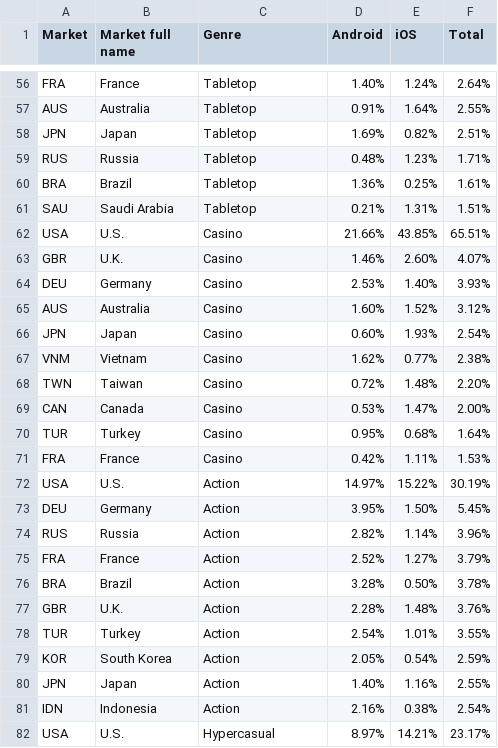
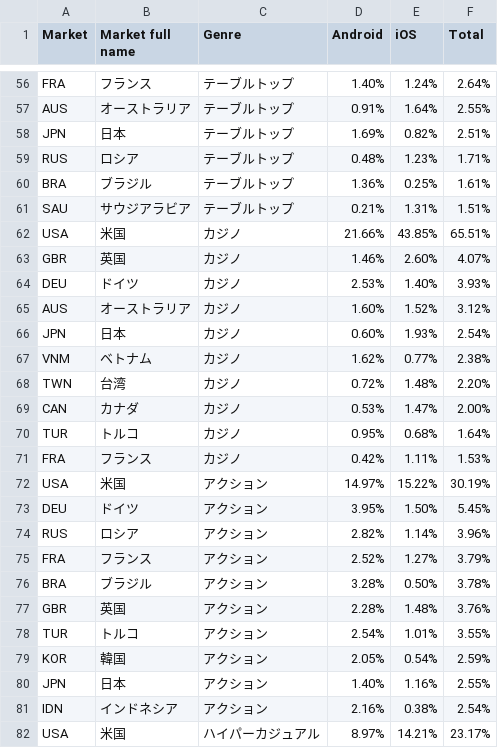
Before and after one commit to fbecerra/moloco-visualizations, a CSV file: data/data-viz2-ja.csv, drawn as a sheet; only a part is shown, gaps mark what is left out; the diff covers the shown part only; the diff names each change by its address in the sheet, - before the commit and + after, or states it on an @@ line.

```diff
--- a/data/data-viz2-ja.csv
+++ b/data/data-viz2-ja.csv
-B56 (Market full name): France
+B56 (Market full name): フランス
-C56:C61 (Genre): Tabletop
+C56:C61 (Genre): テーブルトップ
-B57 (Market full name): Australia
+B57 (Market full name): オーストラリア
-B58 (Market full name): Japan
+B58 (Market full name): 日本
-B59 (Market full name): Russia
+B59 (Market full name): ロシア
-B60 (Market full name): Brazil
+B60 (Market full name): ブラジル
-B61 (Market full name): Saudi Arabia
+B61 (Market full name): サウジアラビア
-B62 (Market full name): U.S.
+B62 (Market full name): 米国
-C62:C71 (Genre): Casino
+C62:C71 (Genre): カジノ
-B63 (Market full name): U.K.
+B63 (Market full name): 英国
-B64 (Market full name): Germany
+B64 (Market full name): ドイツ
-B65 (Market full name): Australia
+B65 (Market full name): オーストラリア
-B66 (Market full name): Japan
+B66 (Market full name): 日本
-B67 (Market full name): Vietnam
+B67 (Market full name): ベトナム
-B68 (Market full name): Taiwan
+B68 (Market full name): 台湾
-B69 (Market full name): Canada
+B69 (Market full name): カナダ
-B70 (Market full name): Turkey
+B70 (Market full name): トルコ
-B71 (Market full name): France
+B71 (Market full name): フランス
-B72 (Market full name): U.S.
+B72 (Market full name): 米国
-C72:C81 (Genre): Action
+C72:C81 (Genre): アクション
-B73 (Market full name): Germany
+B73 (Market full name): ドイツ
-B74 (Market full name): Russia
+B74 (Market full name): ロシア
-B75 (Market full name): France
+B75 (Market full name): フランス
-B76 (Market full name): Brazil
+B76 (Market full name): ブラジル
-B77 (Market full name): U.K.
+B77 (Market full name): 英国
-B78 (Market full name): Turkey
+B78 (Market full name): トルコ
-B79 (Market full name): South Korea
+B79 (Market full name): 韓国
-B80 (Market full name): Japan
+B80 (Market full name): 日本
-B81 (Market full name): Indonesia
+B81 (Market full name): インドネシア
-B82 (Market full name): U.S.
+B82 (Market full name): 米国
-C82 (Genre): Hypercasual
+C82 (Genre): ハイパーカジュアル
```
Also changed, not shown: 136 edited cells elsewhere in this file.
